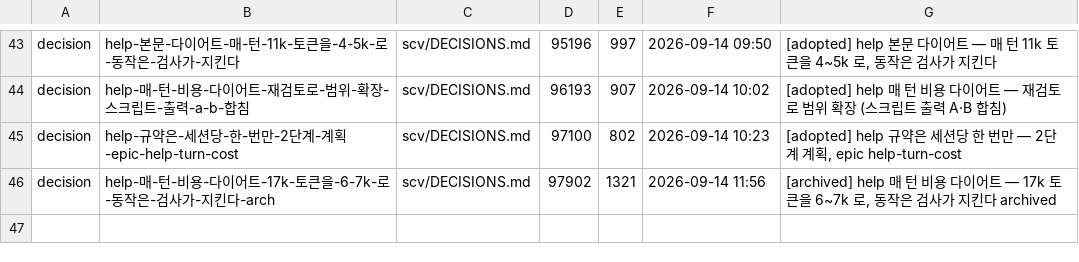
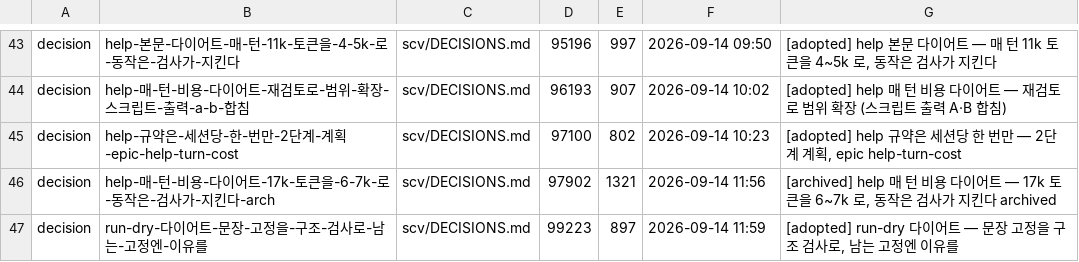
Before and after one commit to wookiya1364/scv-core, a TSV file: scv/INDEX.tsv, drawn as a sheet; only a part is shown, gaps mark what is left out.

```diff
--- a/scv/INDEX.tsv
+++ b/scv/INDEX.tsv
@@ -46 +46,2 @@ decision	help-규약은-세션당-한-번만-2단계-계획-epic-help-turn-cost
 decision	help-매-턴-비용-다이어트-17k-토큰을-6-7k-로-동작은-검사가-지킨다-arch	scv/DECISIONS.md	97902	1321	2026-09-14 11:56	[archived] help 매 턴 비용 다이어트 — 17k 토큰을 6~7k 로, 동작은 검사가 지킨다 archived
+decision	run-dry-다이어트-문장-고정을-구조-검사로-남는-고정엔-이유를	scv/DECISIONS.md	99223	897	2026-09-14 11:59	[adopted] run-dry 다이어트 — 문장 고정을 구조 검사로, 남는 고정엔 이유를
```
Also changed, not shown: 6 other files.
